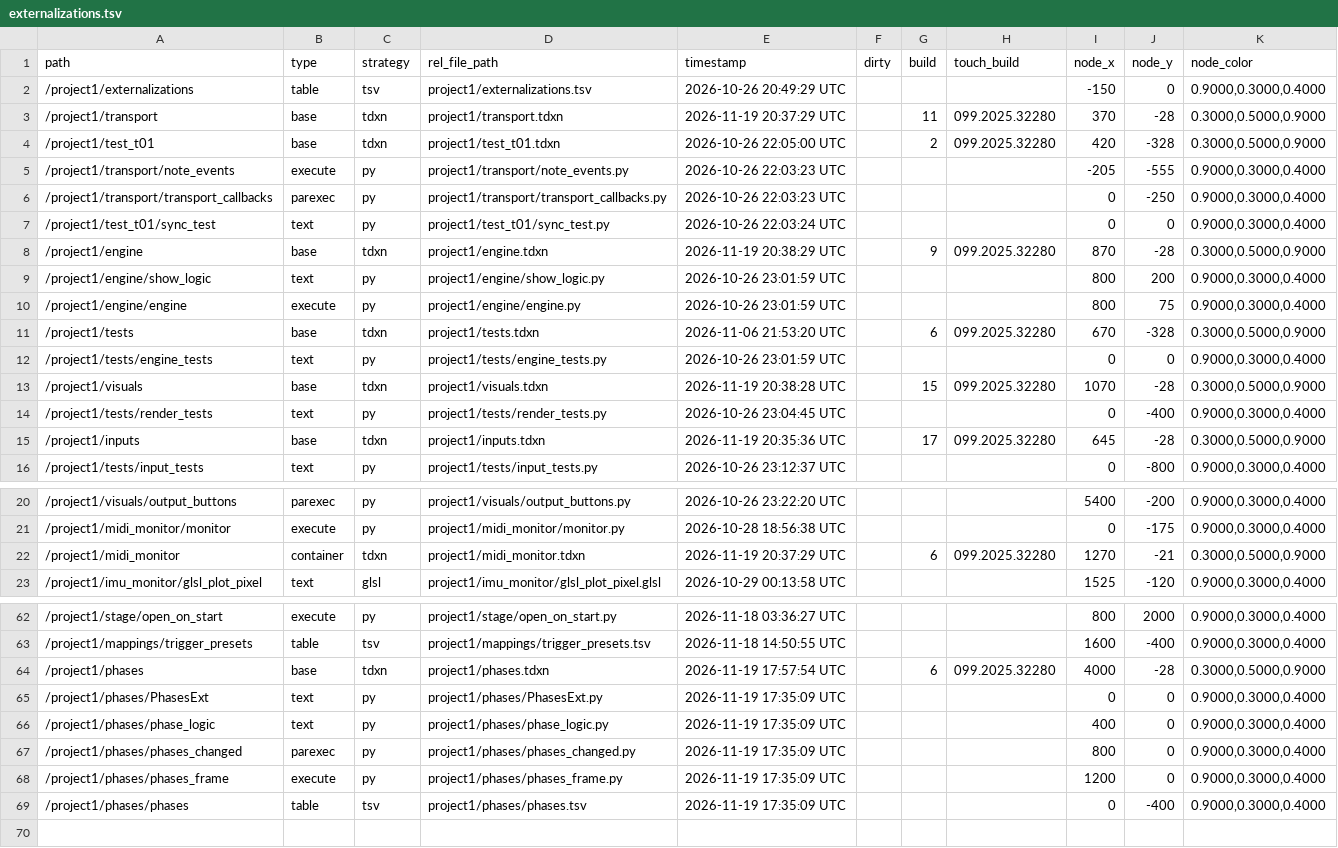
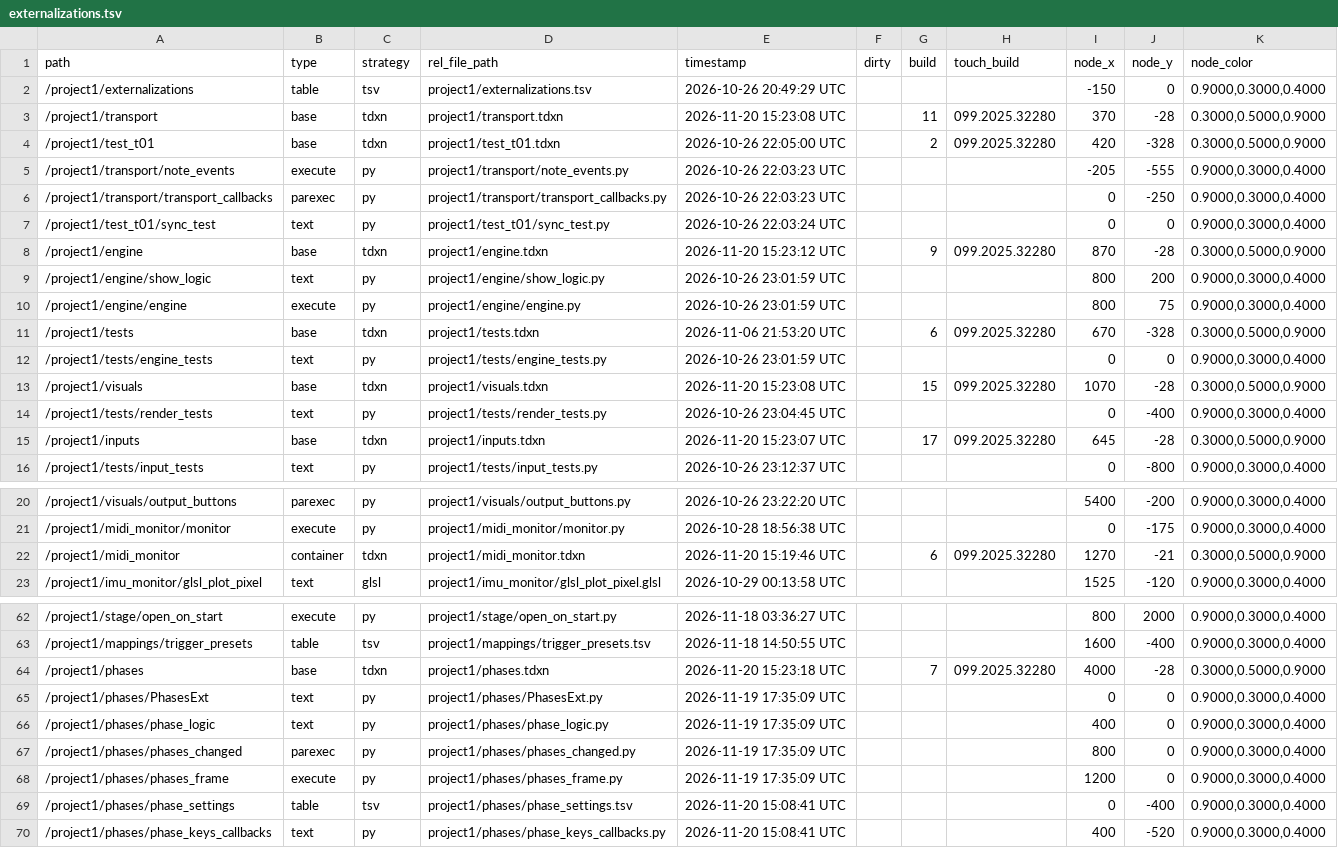
Before and after one commit to neon99999/Interactive-Dance, a TSV file: TouchDesigner/project1/externalizations.tsv, drawn as a sheet; only a part is shown, gaps mark what is left out; the diff covers the shown part only.

```diff
--- a/TouchDesigner/project1/externalizations.tsv
+++ b/TouchDesigner/project1/externalizations.tsv
@@ -2,3 +2,3 @@ path	type	strategy	rel_file_path	timestamp	dirty	build	touch_build	node_x	node_y
 /project1/externalizations	table	tsv	project1/externalizations.tsv	2026-10-26 20:49:29 UTC				-150	0	0.9000,0.3000,0.4000
-/project1/transport	base	tdxn	project1/transport.tdxn	2026-11-19 20:37:29 UTC		11	099.2025.32280	370	-28	0.3000,0.5000,0.9000
+/project1/transport	base	tdxn	project1/transport.tdxn	2026-11-20 15:23:08 UTC		11	099.2025.32280	370	-28	0.3000,0.5000,0.9000
 /project1/test_t01	base	tdxn	project1/test_t01.tdxn	2026-10-26 22:05:00 UTC		2	099.2025.32280	420	-328	0.3000,0.5000,0.9000
@@ -7,3 +7,3 @@ path	type	strategy	rel_file_path	timestamp	dirty	build	touch_build	node_x	node_y
 /project1/test_t01/sync_test	text	py	project1/test_t01/sync_test.py	2026-10-26 22:03:24 UTC				0	0	0.9000,0.3000,0.4000
-/project1/engine	base	tdxn	project1/engine.tdxn	2026-11-19 20:38:29 UTC		9	099.2025.32280	870	-28	0.3000,0.5000,0.9000
+/project1/engine	base	tdxn	project1/engine.tdxn	2026-11-20 15:23:12 UTC		9	099.2025.32280	870	-28	0.3000,0.5000,0.9000
 /project1/engine/show_logic	text	py	project1/engine/show_logic.py	2026-10-26 23:01:59 UTC				800	200	0.9000,0.3000,0.4000
@@ -12,5 +12,5 @@ path	type	strategy	rel_file_path	timestamp	dirty	build	touch_build	node_x	node_y
 /project1/tests/engine_tests	text	py	project1/tests/engine_tests.py	2026-10-26 23:01:59 UTC				0	0	0.9000,0.3000,0.4000
-/project1/visuals	base	tdxn	project1/visuals.tdxn	2026-11-19 20:38:28 UTC		15	099.2025.32280	1070	-28	0.3000,0.5000,0.9000
+/project1/visuals	base	tdxn	project1/visuals.tdxn	2026-11-20 15:23:08 UTC		15	099.2025.32280	1070	-28	0.3000,0.5000,0.9000
 /project1/tests/render_tests	text	py	project1/tests/render_tests.py	2026-10-26 23:04:45 UTC				0	-400	0.9000,0.3000,0.4000
-/project1/inputs	base	tdxn	project1/inputs.tdxn	2026-11-19 20:35:36 UTC		17	099.2025.32280	645	-28	0.3000,0.5000,0.9000
+/project1/inputs	base	tdxn	project1/inputs.tdxn	2026-11-20 15:23:07 UTC		17	099.2025.32280	645	-28	0.3000,0.5000,0.9000
 /project1/tests/input_tests	text	py	project1/tests/input_tests.py	2026-10-26 23:12:37 UTC				0	-800	0.9000,0.3000,0.4000
@@ -21,3 +21,3 @@ path	type	strategy	rel_file_path	timestamp	dirty	build	touch_build	node_x	node_y
 /project1/midi_monitor/monitor	execute	py	project1/midi_monitor/monitor.py	2026-10-28 18:56:38 UTC				0	-175	0.9000,0.3000,0.4000
-/project1/midi_monitor	container	tdxn	project1/midi_monitor.tdxn	2026-11-19 20:37:29 UTC		6	099.2025.32280	1270	-21	0.3000,0.5000,0.9000
+/project1/midi_monitor	container	tdxn	project1/midi_monitor.tdxn	2026-11-20 15:19:46 UTC		6	099.2025.32280	1270	-21	0.3000,0.5000,0.9000
 /project1/imu_monitor/glsl_plot_pixel	text	glsl	project1/imu_monitor/glsl_plot_pixel.glsl	2026-10-29 00:13:58 UTC				1525	-120	0.9000,0.3000,0.4000
@@ -63,3 +63,3 @@ path	type	strategy	rel_file_path	timestamp	dirty	build	touch_build	node_x	node_y
 /project1/mappings/trigger_presets	table	tsv	project1/mappings/trigger_presets.tsv	2026-11-18 14:50:55 UTC				1600	-400	0.9000,0.3000,0.4000
-/project1/phases	base	tdxn	project1/phases.tdxn	2026-11-19 17:57:54 UTC		6	099.2025.32280	4000	-28	0.3000,0.5000,0.9000
+/project1/phases	base	tdxn	project1/phases.tdxn	2026-11-20 15:23:18 UTC		7	099.2025.32280	4000	-28	0.3000,0.5000,0.9000
 /project1/phases/PhasesExt	text	py	project1/phases/PhasesExt.py	2026-11-19 17:35:09 UTC				0	0	0.9000,0.3000,0.4000
@@ -68,2 +68,3 @@ path	type	strategy	rel_file_path	timestamp	dirty	build	touch_build	node_x	node_y
 /project1/phases/phases_frame	execute	py	project1/phases/phases_frame.py	2026-11-19 17:35:09 UTC				1200	0	0.9000,0.3000,0.4000
-/project1/phases/phases	table	tsv	project1/phases/phases.tsv	2026-11-19 17:35:09 UTC				0	-400	0.9000,0.3000,0.4000
+/project1/phases/phase_settings	table	tsv	project1/phases/phase_settings.tsv	2026-11-20 15:08:41 UTC				0	-400	0.9000,0.3000,0.4000
+/project1/phases/phase_keys_callbacks	text	py	project1/phases/phase_keys_callbacks.py	2026-11-20 15:08:41 UTC				400	-520	0.9000,0.3000,0.4000
```
Also changed, not shown: 3 edited cells elsewhere in this file, TouchDesigner/project1/control/layout.tsv, TouchDesigner/project1/mappings/presets.tsv, 33 other files.
